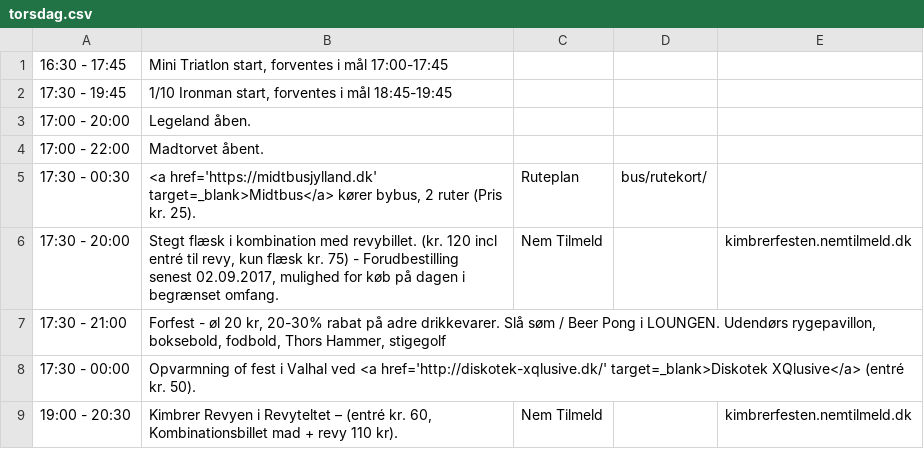
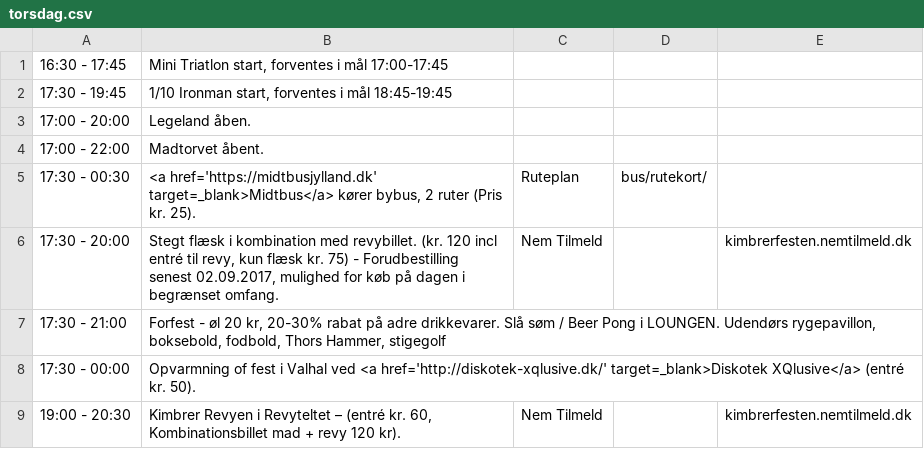
Before and after one commit to kimbrerfesten/kimbrerfesten, a CSV file: content/program/torsdag.csv, drawn as a sheet.

Commit message:
Fix price

```diff
--- a/content/program/torsdag.csv
+++ b/content/program/torsdag.csv
@@ -8,2 +8,2 @@
 17:30 - 00:00;Opvarmning of fest i Valhal ved <a href='http://diskotek-xqlusive.dk/' target=_blank>Diskotek XQlusive</a> (entré kr. 50). ;;;
-19:00 - 20:30;Kimbrer Revyen i Revyteltet – (entré kr. 60, Kombinationsbillet mad + revy 110 kr).;Nem Tilmeld;;kimbrerfesten.nemtilmeld.dk
+19:00 - 20:30;Kimbrer Revyen i Revyteltet – (entré kr. 60, Kombinationsbillet mad + revy 120 kr).;Nem Tilmeld;;kimbrerfesten.nemtilmeld.dk
```
